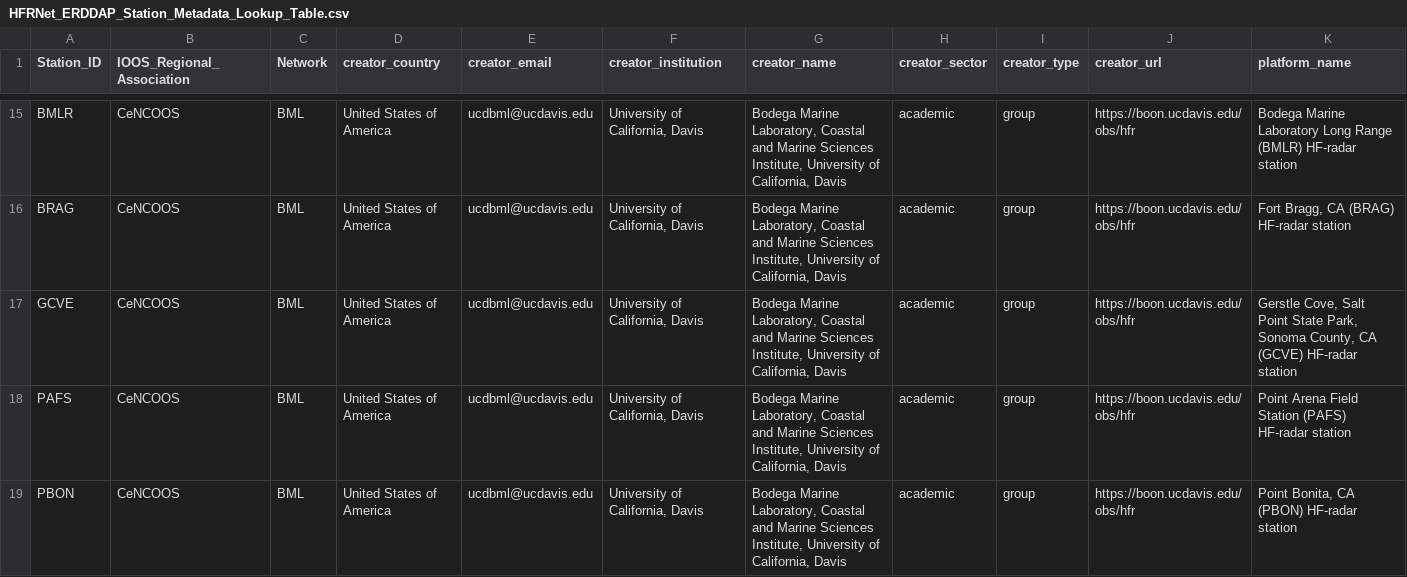
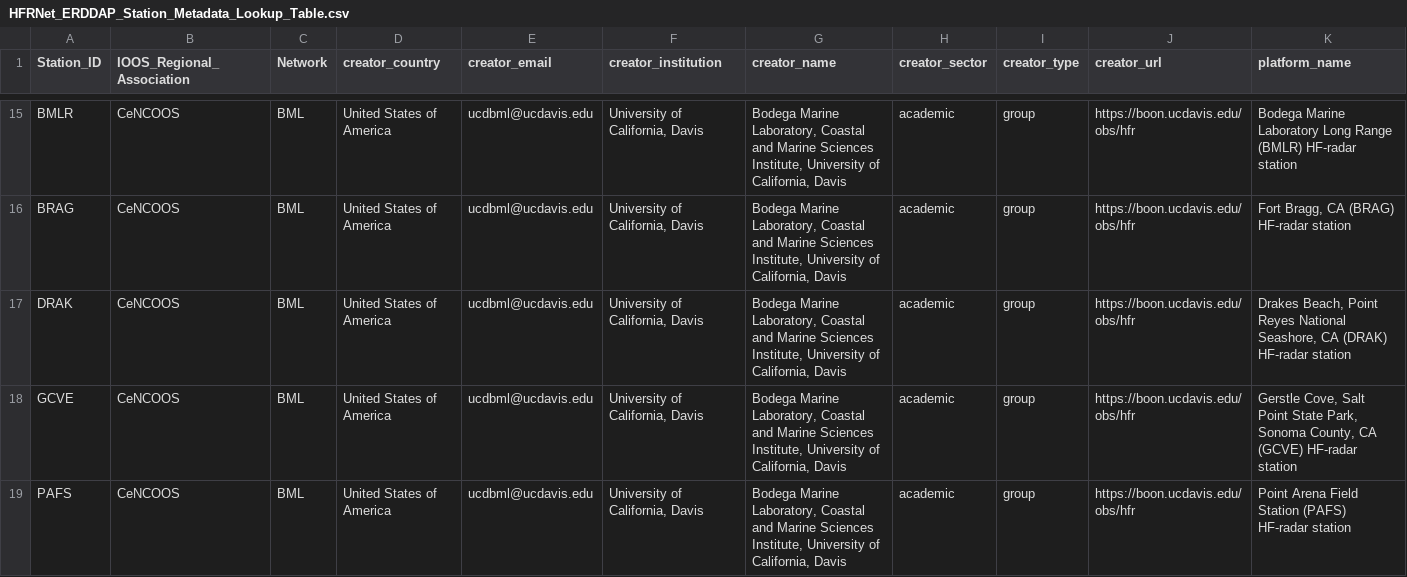
Before and after one commit to ioos/ncei-archiving-cookbook, a CSV file: _docs/files/HFRNet_ERDDAP_Station_Metadata_Lookup_Table.csv, drawn as a sheet; only a part is shown, gaps mark what is left out; the shorter side is filled out with more unchanged rows; the diff names each change by its address in the sheet, - before the commit and + after, or states it on an @@ line.

Commit message:
Latest HFR Station Info. for HFRNet ERDDAP
November 2026 update of U.S. Integrated Ocean Observing System (IOOS) oceanographic High-Frequency Radar (HFR) National Network station information provided by sensor operators via the IOOS Surface Currents Program.  This information is to be incorporated into the metadata provided with the datasets served by the HFRNet ERDDAP server (https://hfradar.ioos.us/erddap/).  New station DRAK has been added, and information about decommissioned stations (i.e., CSW, GTN, MBP, PBRW, and RTC1) is retained so that those historical data will remain available via that ERDDAP.

```diff
--- a/_docs/files/HFRNet_ERDDAP_Station_Metadata_Lookup_Table.csv
+++ b/_docs/files/HFRNet_ERDDAP_Station_Metadata_Lookup_Table.csv
+row 17: DRAK | CeNCOOS | BML | United States of America | ucdbml@ucdavis.edu | University of California, Davis | Bodega Marine Laboratory, Coastal and Marine Sciences Institute, University of California, Davis | academic | group | https://boon.ucdavis.edu/obs/hfr | Drakes Beach, Point Reyes National Seashore, CA (DRAK) HF-radar station
```
